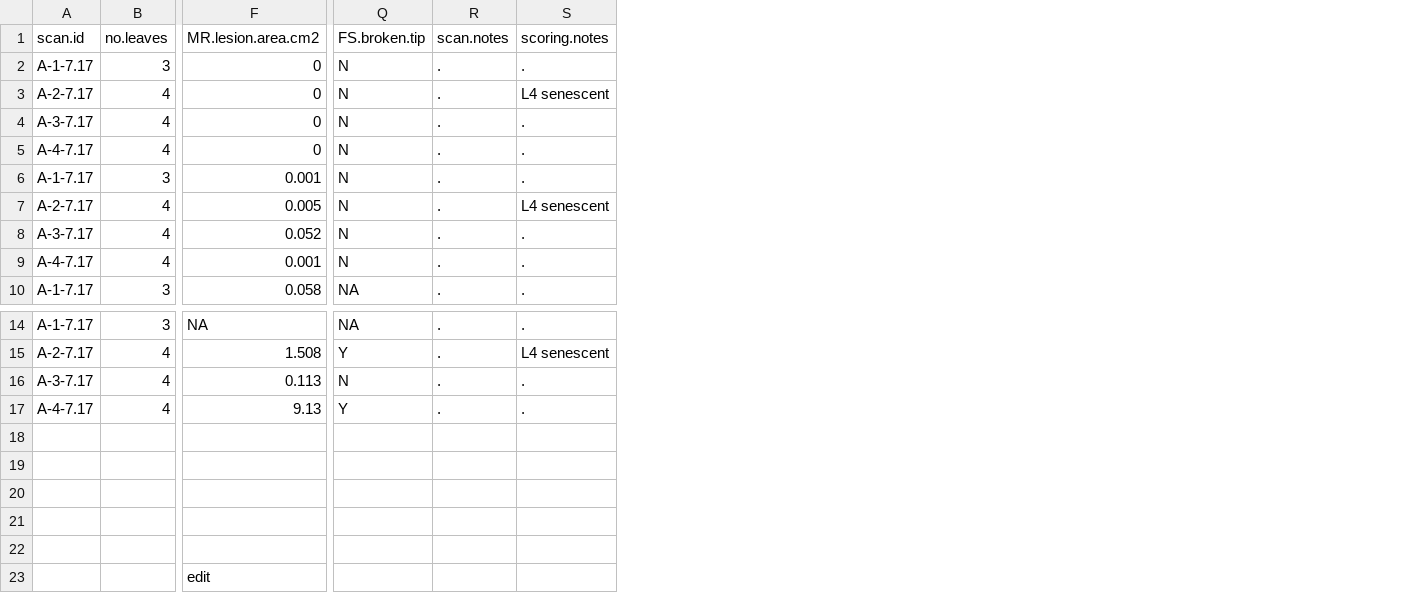
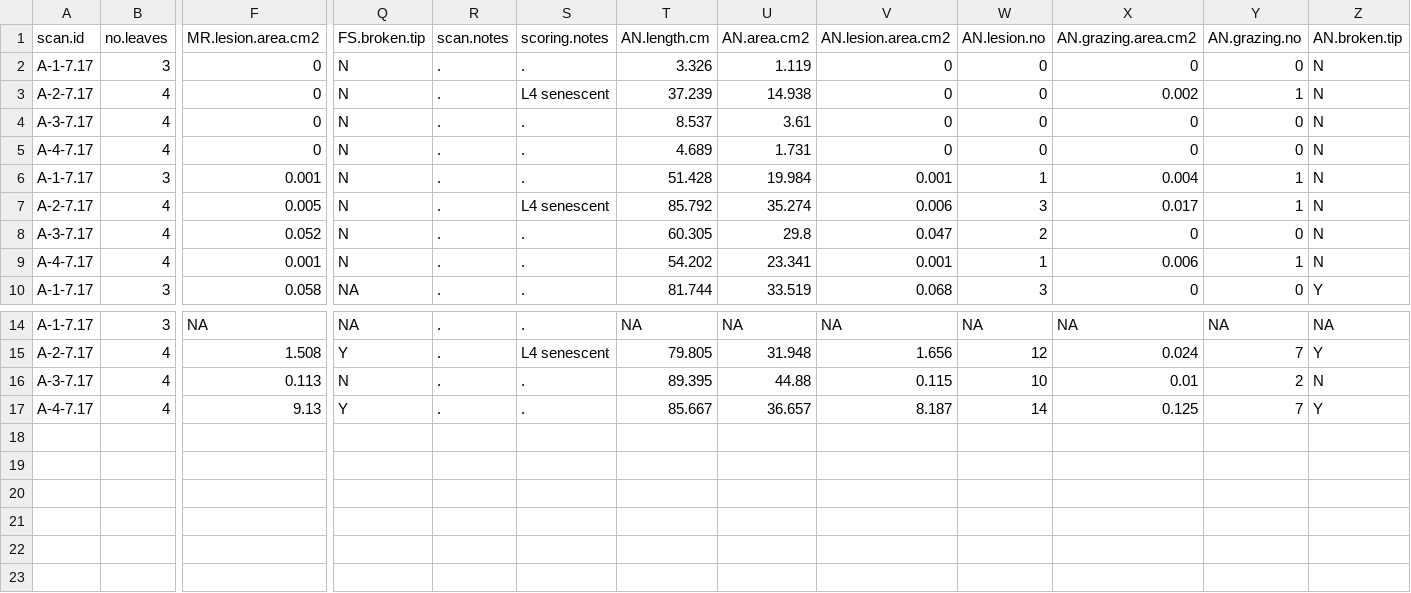
Before and after one commit to schenckf/WB_survey, a CSV file: MR_ScoringTest/MR_TestData.csv, drawn as a sheet; only a part is shown, gaps mark what is left out; removed rows and columns are numbered as before the commit, all else as after; rows hold the shown columns only; the diff names each change by its address in the sheet, - before the commit and + after, or states it on an @@ line.

Commit message:
edits

```diff
--- a/MR_ScoringTest/MR_TestData.csv
+++ b/MR_ScoringTest/MR_TestData.csv
+column T (AN.length.cm), rows 2-10: 3.326 | 37.239 | 8.537 | 4.689 | 51.428 | 85.792 | 60.305 | 54.202 | 81.744; rows 14-17: NA | 79.805 | 89.395 | 85.667
+column U (AN.area.cm2), rows 2-10: 1.119 | 14.938 | 3.61 | 1.731 | 19.984 | 35.274 | 29.8 | 23.341 | 33.519; rows 14-17: NA | 31.948 | 44.88 | 36.657
+column V (AN.lesion.area.cm2), rows 2-10: 0 | 0 | 0 | 0 | 0.001 | 0.006 | 0.047 | 0.001 | 0.068; rows 14-17: NA | 1.656 | 0.115 | 8.187
+column W (AN.lesion.no), rows 2-10: 0 | 0 | 0 | 0 | 1 | 3 | 2 | 1 | 3; rows 14-17: NA | 12 | 10 | 14
+column X (AN.grazing.area.cm2), rows 2-10: 0 | 0.002 | 0 | 0 | 0.004 | 0.017 | 0 | 0.006 | 0; rows 14-17: NA | 0.024 | 0.01 | 0.125
+column Y (AN.grazing.no), rows 2-10: 0 | 1 | 0 | 0 | 1 | 1 | 0 | 1 | 0; rows 14-17: NA | 7 | 2 | 7
+column Z (AN.broken.tip), rows 2-10: N | N | N | N | N | N | N | N | Y; rows 14-17: NA | Y | N | Y
-row 18: (empty)
-row 19: (empty)
-row 20: (empty)
-row 21: (empty)
-row 22: (empty)
-row 23:  |  | edit
```
